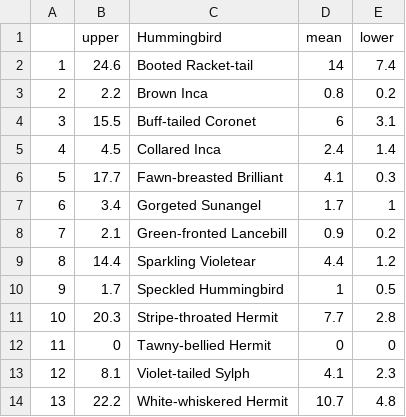
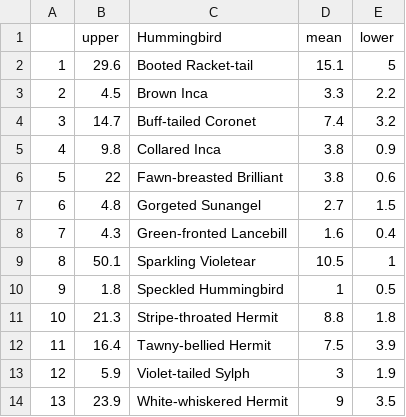
Before and after one commit to bw4sz/NetworkTime, a CSV file: Figures/Table1.csv, drawn as a sheet.

```diff
--- a/Figures/Table1.csv
+++ b/Figures/Table1.csv
@@ -1,14 +1,14 @@
 "","upper","Hummingbird","mean","lower"
-"1",24.6,"Booted Racket-tail",14,7.4
-"2",2.2,"Brown Inca",0.8,0.2
-"3",15.5,"Buff-tailed Coronet",6,3.1
-"4",4.5,"Collared Inca",2.4,1.4
-"5",17.7,"Fawn-breasted Brilliant",4.1,0.3
-"6",3.4,"Gorgeted Sunangel",1.7,1
-"7",2.1,"Green-fronted Lancebill",0.9,0.2
-"8",14.4,"Sparkling Violetear",4.4,1.2
-"9",1.7,"Speckled Hummingbird",1,0.5
-"10",20.3,"Stripe-throated Hermit",7.7,2.8
-"11",0,"Tawny-bellied Hermit",0,0
-"12",8.1,"Violet-tailed Sylph",4.1,2.3
-"13",22.2,"White-whiskered Hermit",10.7,4.8
+"1",29.6,"Booted Racket-tail",15.1,5
+"2",4.5,"Brown Inca",3.3,2.2
+"3",14.7,"Buff-tailed Coronet",7.4,3.2
+"4",9.8,"Collared Inca",3.8,0.9
+"5",22,"Fawn-breasted Brilliant",3.8,0.6
+"6",4.8,"Gorgeted Sunangel",2.7,1.5
+"7",4.3,"Green-fronted Lancebill",1.6,0.4
+"8",50.1,"Sparkling Violetear",10.5,1
+"9",1.8,"Speckled Hummingbird",1,0.5
+"10",21.3,"Stripe-throated Hermit",8.8,1.8
+"11",16.4,"Tawny-bellied Hermit",7.5,3.9
+"12",5.9,"Violet-tailed Sylph",3,1.9
+"13",23.9,"White-whiskered Hermit",9,3.5
```
Also changed, not shown: 36 other files.
